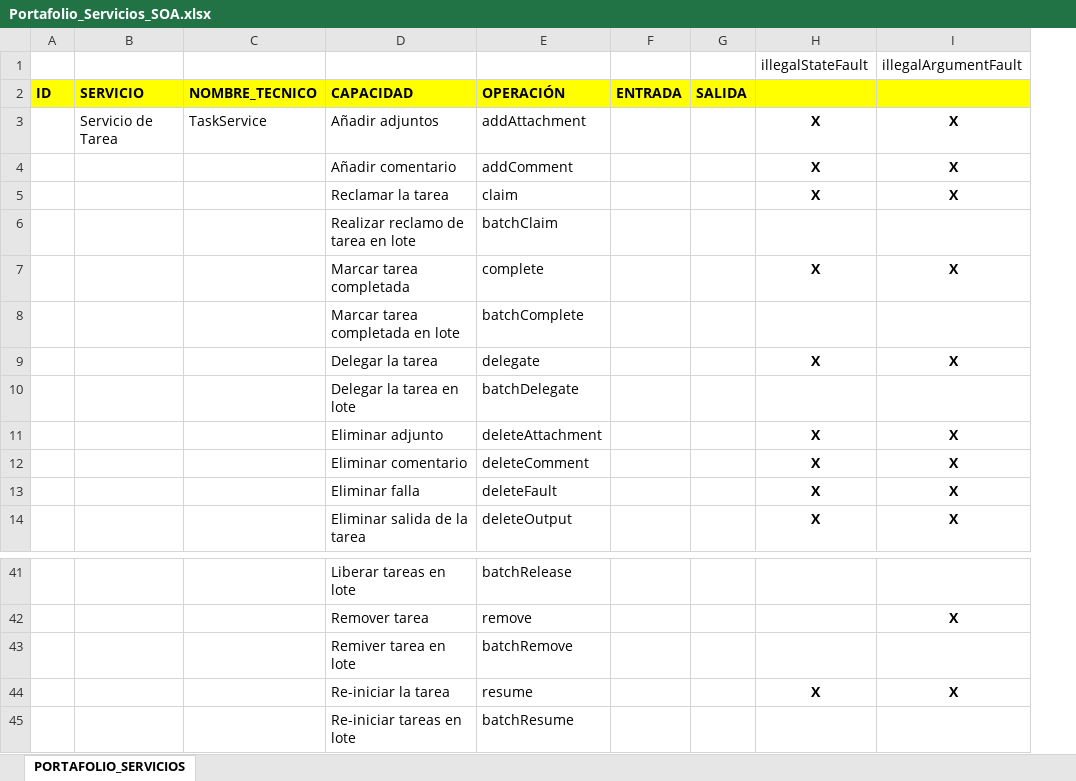
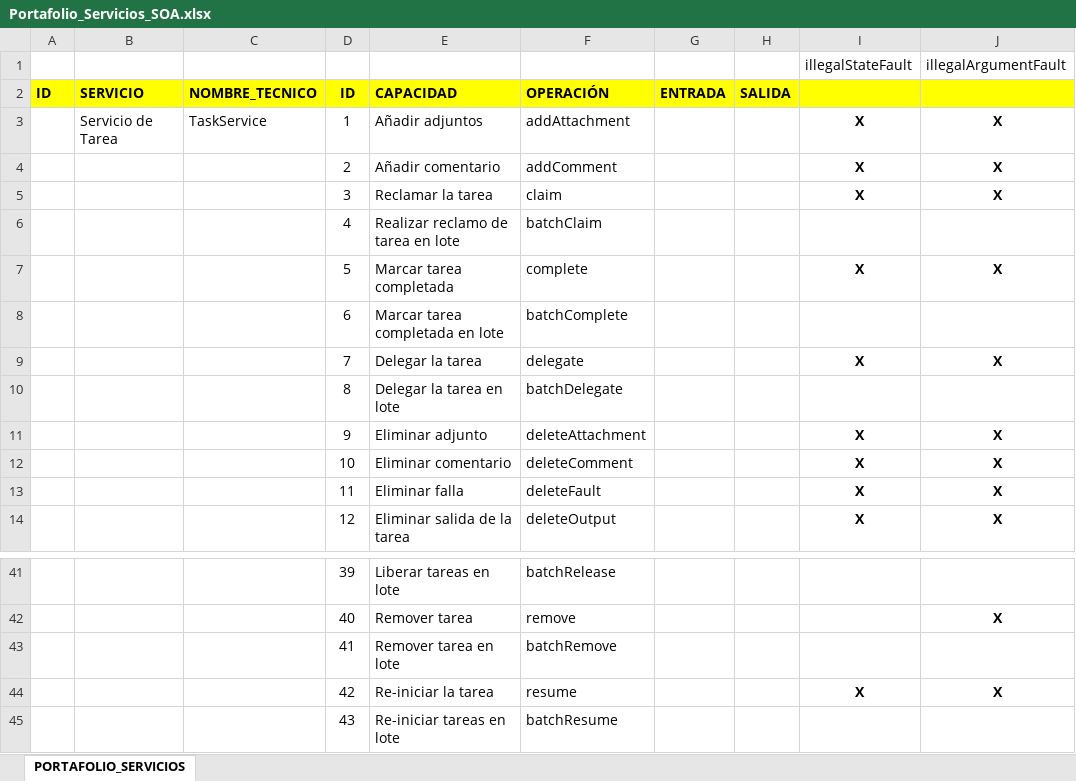
Before and after one commit to upcevo201402/bpm-btm, an Excel workbook: Analisis/Portafolio_Servicios_SOA.xlsx, sheet PORTAFOLIO_SERVICIOS, drawn as a sheet; only a part is shown, gaps mark what is left out; values as stored, in another font and other column widths than the file's, no borders; addresses are those after the commit; the diff names each change by its address in the sheet, - before the commit and + after, or states it on an @@ line.

```diff
--- a/Analisis/Portafolio_Servicios_SOA.xlsx (sheet PORTAFOLIO_SERVICIOS)
+++ b/Analisis/Portafolio_Servicios_SOA.xlsx (sheet PORTAFOLIO_SERVICIOS)
+column D, rows 2-14: ID | 1 | 2 | 3 | 4 | 5 | 6 | 7 | 8 | 9 | 10 | 11 | 12; rows 41-45: 39 | 40 | 41 | 42 | 43
-E43: Remiver tarea en lote
+E43: Remover tarea en lote
```
Also changed, not shown: Requerimientos/Backlog_producto.xlsx.
